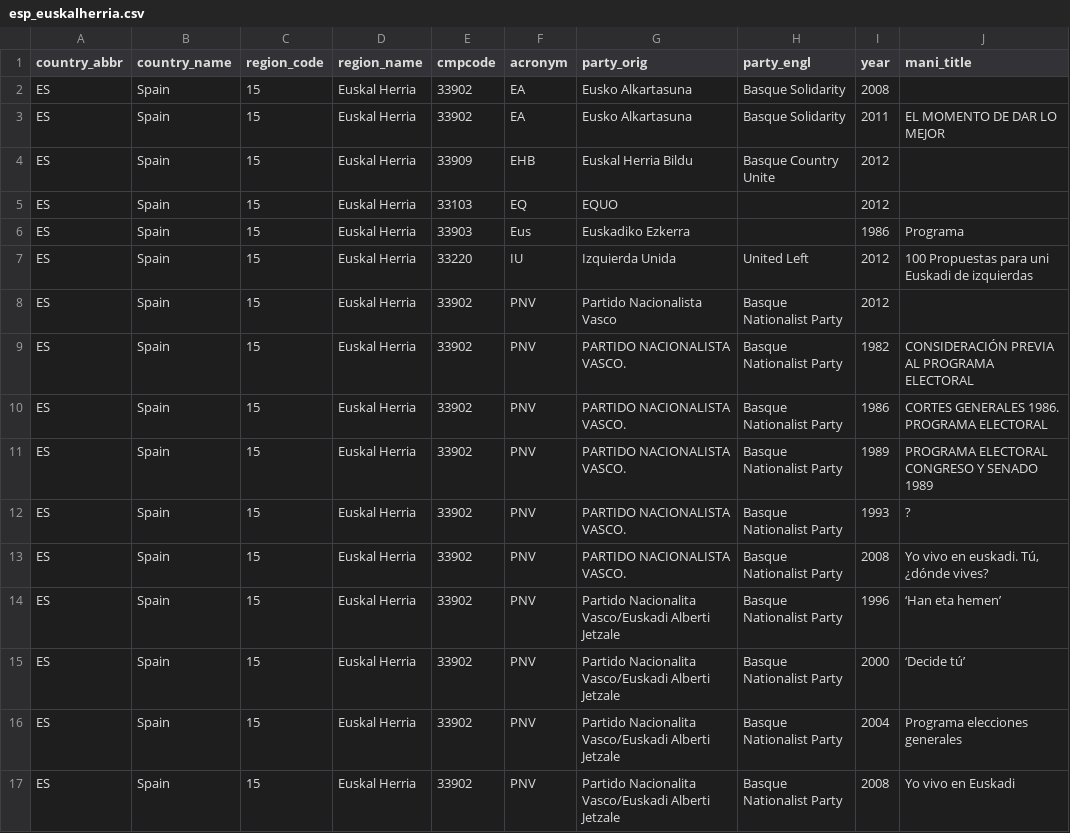
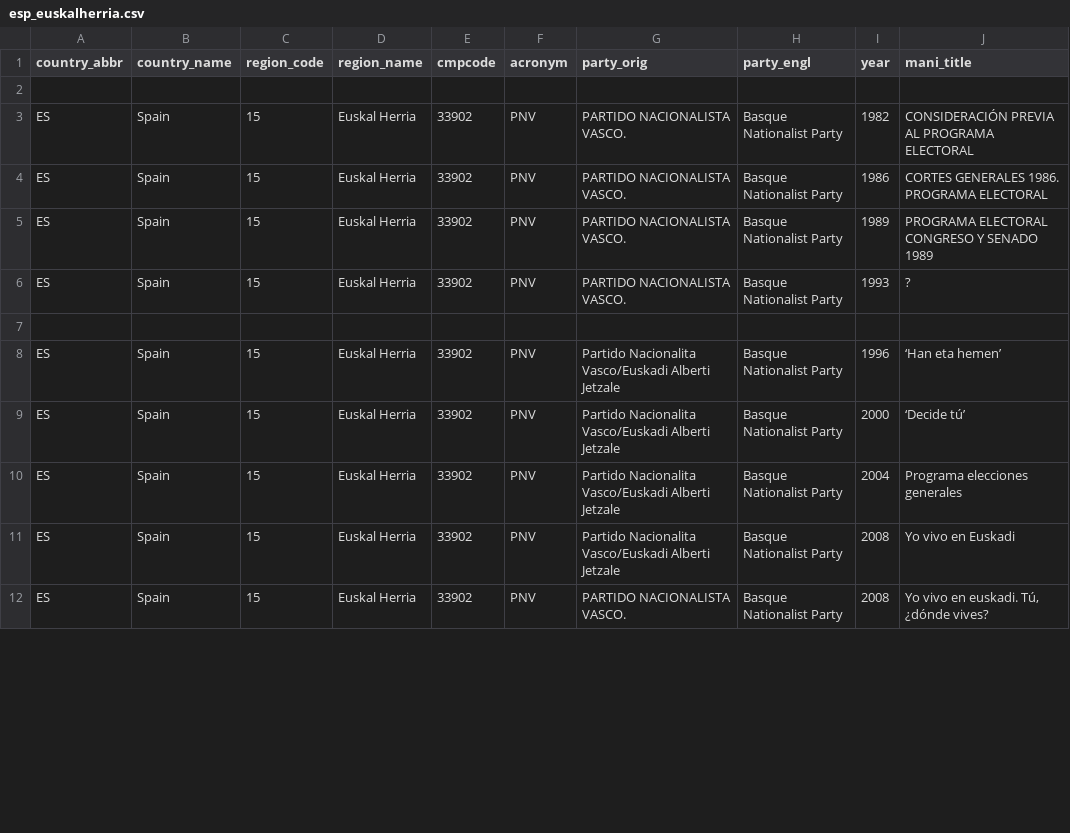
Before and after one commit to julianbernauer/polidoc, a CSV file: regions/spain/esp_euskalherria.csv, drawn as a sheet; only a part is shown; the diff covers the shown part only.

Commit message:
Update esp_euskalherria.csv
PARTIDO NACIONALISTA VASCO 1982,1986,1989,1993,1996,2000,2004,2008(2x) , sowie Euskadiko Ezkerra, Union de Pueblo Navarro 2015 und Eusko Alkartasuna 2008, 2011 nicht online, nicht in Cohify gefunden -wo liegen die?

Fehler bei Codierung 33902 für PNV und EA
-Jahr 2005,2009 und 2012 stimmt mit Polidoc überein, 2005 und 2009 habe ich ergänzt (ab Zeile 20)

```diff
--- a/regions/spain/esp_euskalherria.csv
+++ b/regions/spain/esp_euskalherria.csv
@@ -1,9 +1,3 @@
 country_abbr,country_name,region_code,region_name,cmpcode,acronym,party_orig,party_engl,year,mani_title
-ES,Spain,15,Euskal Herria,33902,EA,Eusko Alkartasuna,Basque Solidarity,2008,
-ES,Spain,15,Euskal Herria,33902,EA,Eusko Alkartasuna,Basque Solidarity,2011,EL MOMENTO DE DAR LO MEJOR
-ES,Spain,15,Euskal Herria,33909,EHB,Euskal Herria Bildu,Basque Country Unite,2012,
-ES,Spain,15,Euskal Herria,33103,EQ,EQUO,,2012,
-ES,Spain,15,Euskal Herria,33903,Eus,Euskadiko Ezkerra,,1986,Programa
-ES,Spain,15,Euskal Herria,33220,IU,Izquierda Unida,United Left,2012,100 Propuestas para uni Euskadi de izquierdas
-ES,Spain,15,Euskal Herria,33902,PNV,Partido Nacionalista Vasco,Basque Nationalist Party,2012,
+
 ES,Spain,15,Euskal Herria,33902,PNV,PARTIDO NACIONALISTA VASCO.,Basque Nationalist Party,1982,CONSIDERACIÓN PREVIA AL PROGRAMA ELECTORAL
@@ -12,3 +6,3 @@ ES,Spain,15,Euskal Herria,33902,PNV,PARTIDO NACIONALISTA VASCO.,Basque Nationali
 ES,Spain,15,Euskal Herria,33902,PNV,PARTIDO NACIONALISTA VASCO.,Basque Nationalist Party,1993,?
-ES,Spain,15,Euskal Herria,33902,PNV,PARTIDO NACIONALISTA VASCO.,Basque Nationalist Party,2008,"Yo vivo en euskadi. Tú, ¿dónde vives?"
+
 ES,Spain,15,Euskal Herria,33902,PNV,Partido Nacionalita Vasco/Euskadi Alberti Jetzale,Basque Nationalist Party,1996,‘Han eta hemen’
@@ -17 +11,2 @@ ES,Spain,15,Euskal Herria,33902,PNV,Partido Nacionalita Vasco/Euskadi Alberti Je
 ES,Spain,15,Euskal Herria,33902,PNV,Partido Nacionalita Vasco/Euskadi Alberti Jetzale,Basque Nationalist Party,2008,Yo vivo en Euskadi
+ES,Spain,15,Euskal Herria,33902,PNV,PARTIDO NACIONALISTA VASCO.,Basque Nationalist Party,2008,"Yo vivo en euskadi. Tú, ¿dónde vives?"
```
Also changed, not shown: 16 added rows and 1 removed row elsewhere in this file.
